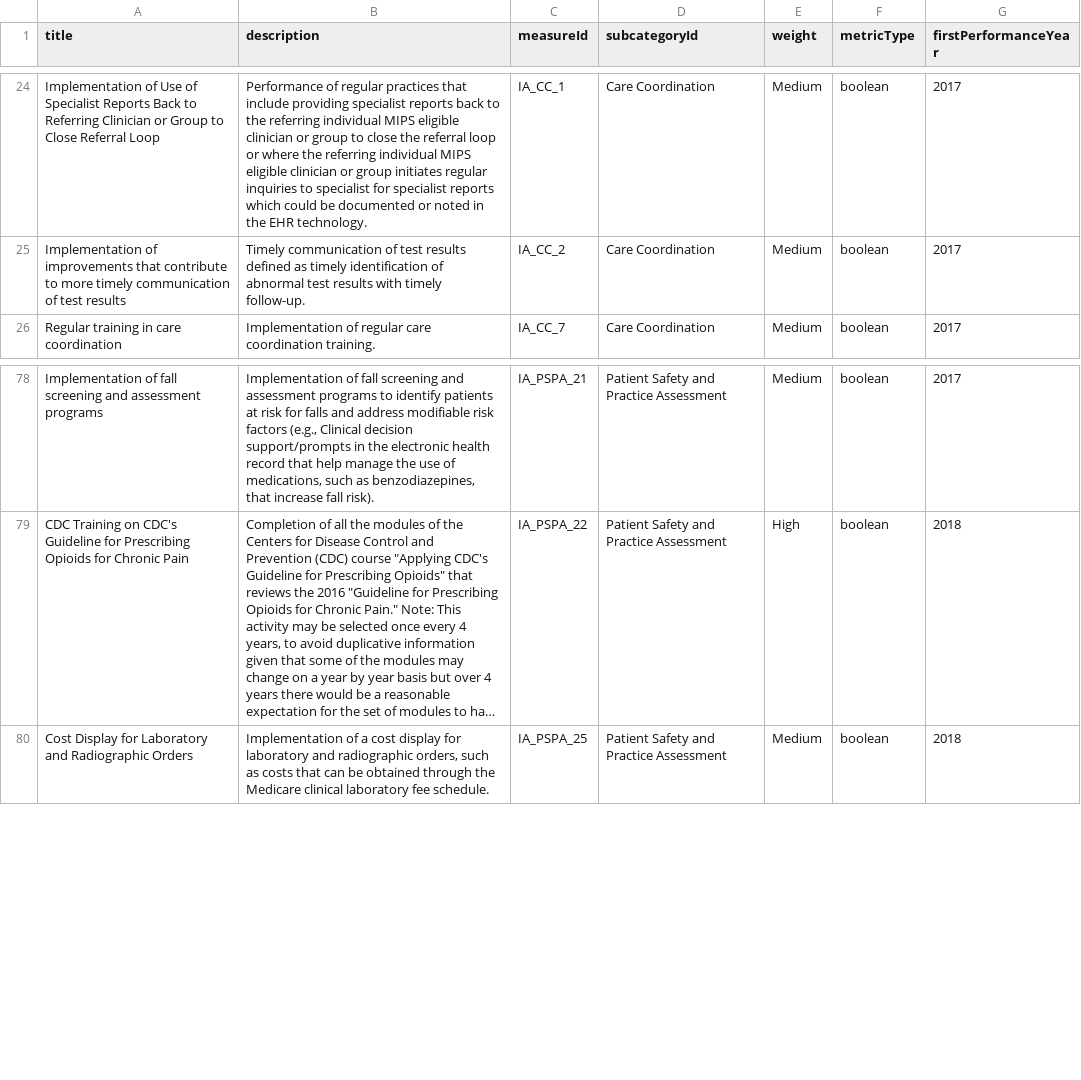
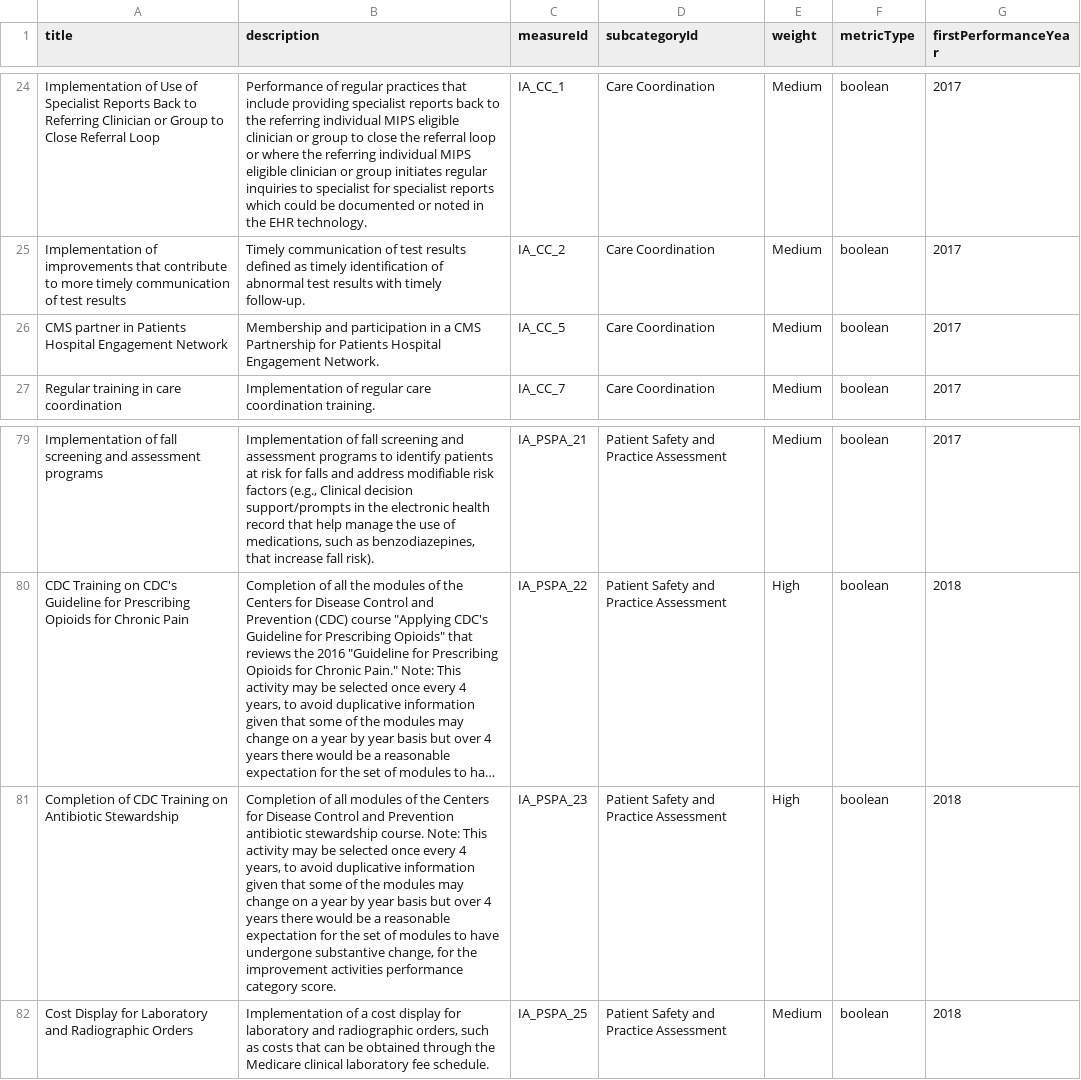
Before and after one commit to CMSgov/qpp-measures-data, a CSV file: util/measures/2020/ia-measures.csv, drawn as a sheet; only a part is shown, gaps mark what is left out; long unchanged cells end in …; the diff names each change by its address in the sheet, - before the commit and + after, or states it on an @@ line.

Commit message:
Revert "QPPA-4554: Removed IA_CC_5 and IA_PSPA_23 for PY2020 (#389)"
This reverts commit f2af04d28fcf28430d1571164507b124d6a79048.

```diff
--- a/util/measures/2020/ia-measures.csv
+++ b/util/measures/2020/ia-measures.csv
+row 26: CMS partner in Patients Hospital Engagement Network | Membership and participation in a CMS Partnership for Patients Hospital Engagement Network. | IA_CC_5 | Care Coordination | Medium | boolean | 2017
+row 81: Completion of CDC Training on Antibiotic Stewardship | Completion of all modules of the Centers for Disease Control and Prevention antibiotic stewardship course. Note: This activity may be selected once every 4 years, to avoid duplicative information given that some of the modules may change on a year by year basis but over 4 years there would be a reasonable expectation for the set of modules to have undergone substantive change, for the improvement activities performance category score. | IA_PSPA_23 | Patient Safety and Practice Assessment | High | boolean | 2018
```
Also changed, not shown: 2 other files.
